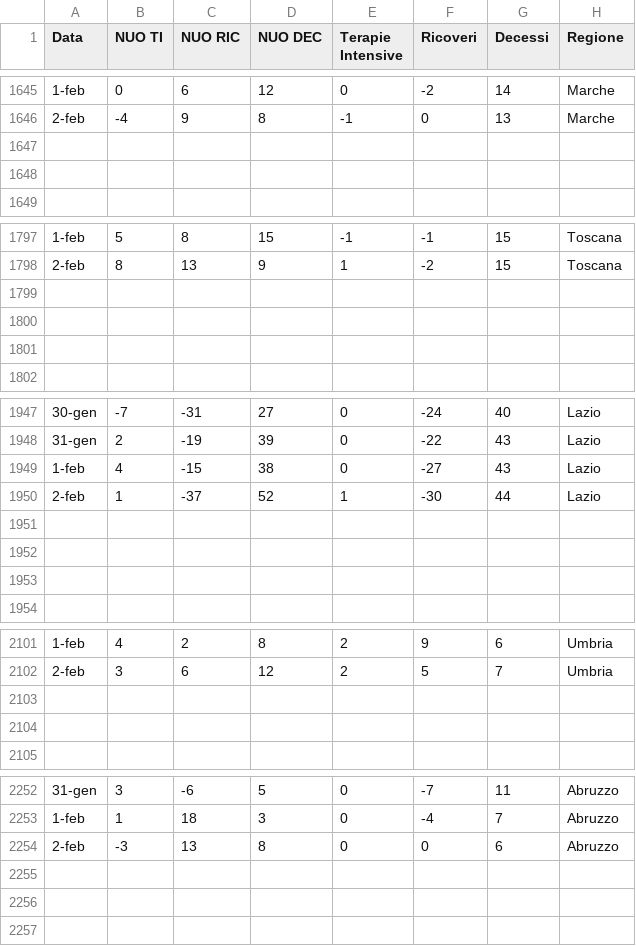
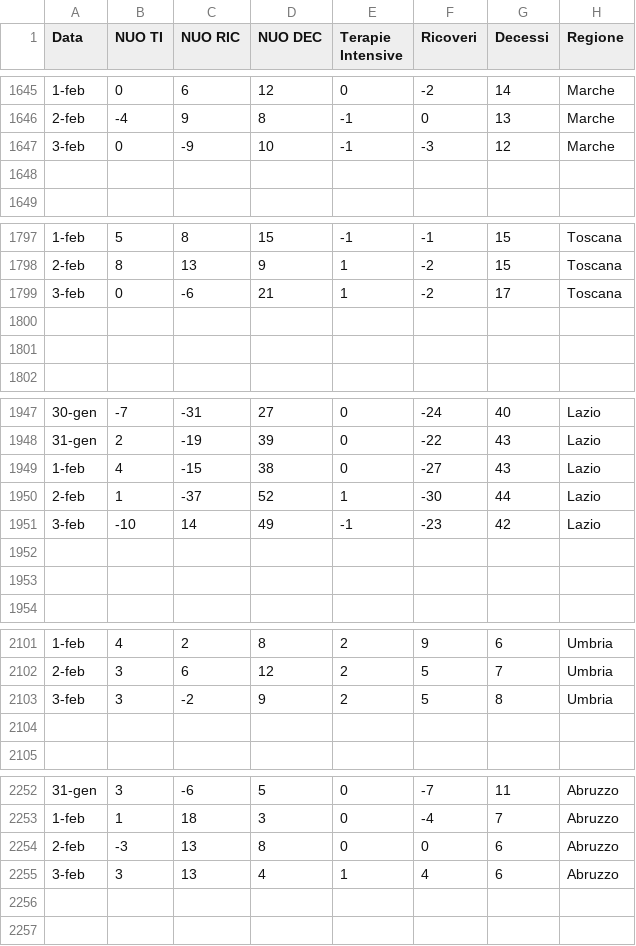
Before and after one commit to Paulsword/PilloleOttimismo, a CSV file: Saldi.csv, drawn as a sheet; only a part is shown, gaps mark what is left out; the diff covers the shown part only.

```diff
--- a/Saldi.csv
+++ b/Saldi.csv
@@ -1646,3 +1646,3 @@
 2-feb,-4,9,8,-1,0,13,Marche
-,,,,,,,
+3-feb,0,-9,10,-1,-3,12,Marche
 ,,,,,,,
@@ -1798,3 +1798,3 @@
 2-feb,8,13,9,1,-2,15,Toscana
-,,,,,,,
+3-feb,0,-6,21,1,-2,17,Toscana
 ,,,,,,,
@@ -1950,3 +1950,3 @@
 2-feb,1,-37,52,1,-30,44,Lazio
-,,,,,,,
+3-feb,-10,14,49,-1,-23,42,Lazio
 ,,,,,,,
@@ -2102,3 +2102,3 @@
 2-feb,3,6,12,2,5,7,Umbria
-,,,,,,,
+3-feb,3,-2,9,2,5,8,Umbria
 ,,,,,,,
@@ -2254,3 +2254,3 @@
 2-feb,-3,13,8,0,0,6,Abruzzo
-,,,,,,,
+3-feb,3,13,4,1,4,6,Abruzzo
 ,,,,,,,
```
Also changed, not shown: 1 added row and 131 edited cells elsewhere in this file, Andamento Positivi.csv, Andamento TI e ricoveri.csv, 26 other files.
